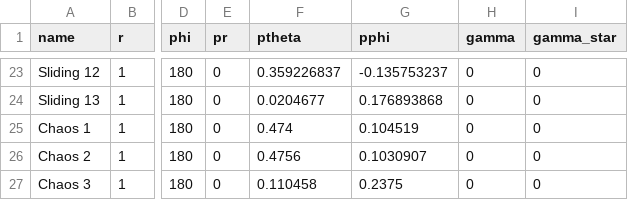
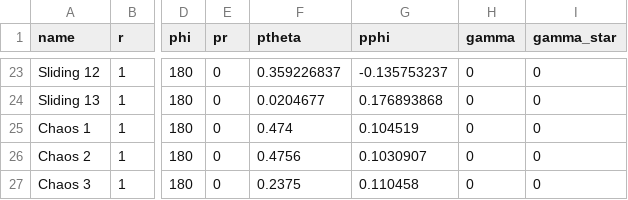
Before and after one commit to edwardsjohnmartin/MagPhyx, a CSV file: demos.csv, drawn as a sheet; only a part is shown, gaps mark what is left out; the diff names each change by its address in the sheet, - before the commit and + after, or states it on an @@ line.

Commit message:
new demos

```diff
--- a/demos.csv
+++ b/demos.csv
-F27 (ptheta): 0.110458
+F27 (ptheta): 0.2375
-G27 (pphi): 0.2375
+G27 (pphi): 0.110458
```
